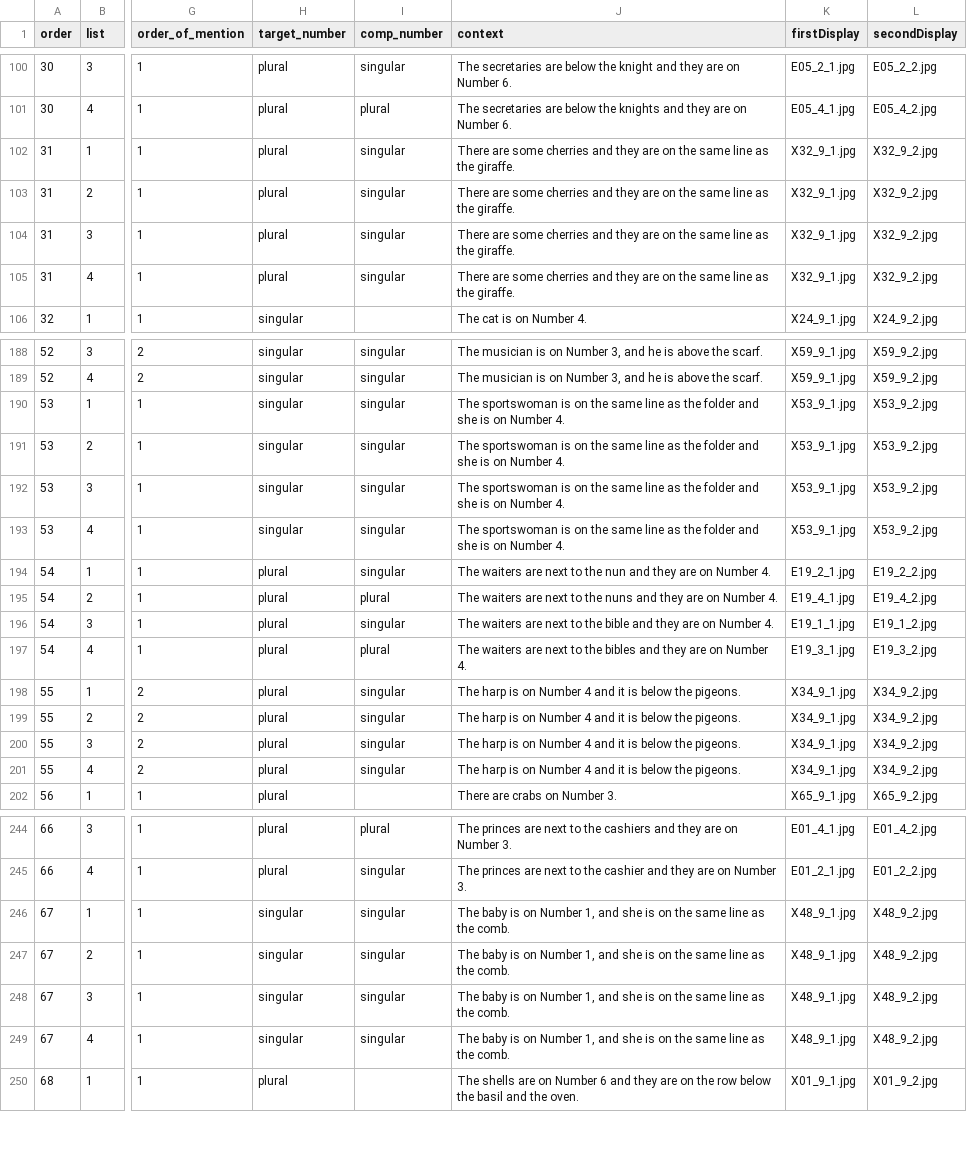
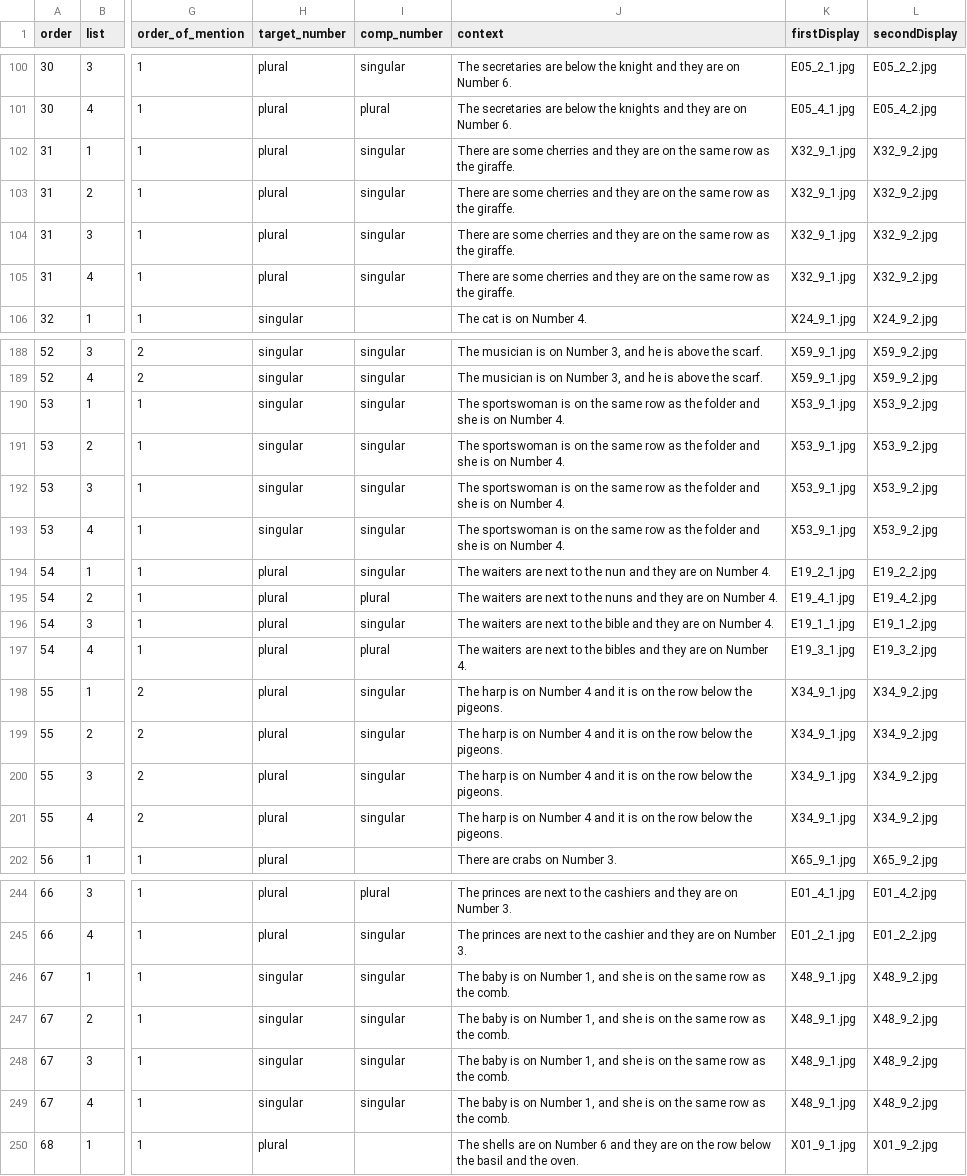
Before and after one commit to awpzs/Number_ENG_Exp4, a CSV file: chunk_includes/fulldesign.csv, drawn as a sheet; only a part is shown, gaps mark what is left out; the diff covers the shown part only; the diff names each change by its address in the sheet, - before the commit and + after, or states it on an @@ line.

```diff
--- a/chunk_includes/fulldesign.csv
+++ b/chunk_includes/fulldesign.csv
-J102:J105 (context): …the same line as the…
+J102:J105 (context): …the same row as the…
-J190:J193 (context): …the same line as the…
+J190:J193 (context): …the same row as the…
-J198:J201 (context): …it is below the…
+J198:J201 (context): …it is on the row below the…
-J246:J249 (context): …the same line as the…
+J246:J249 (context): …the same row as the…
```
Also changed, not shown: 14 edited cells elsewhere in this file, 3 other files.
